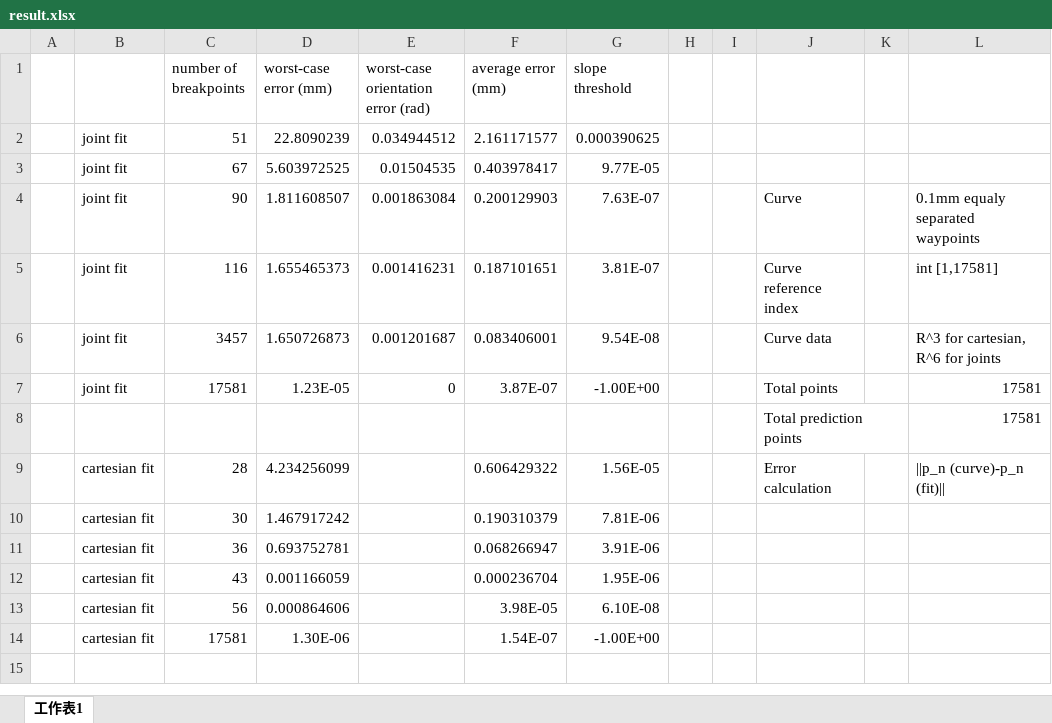
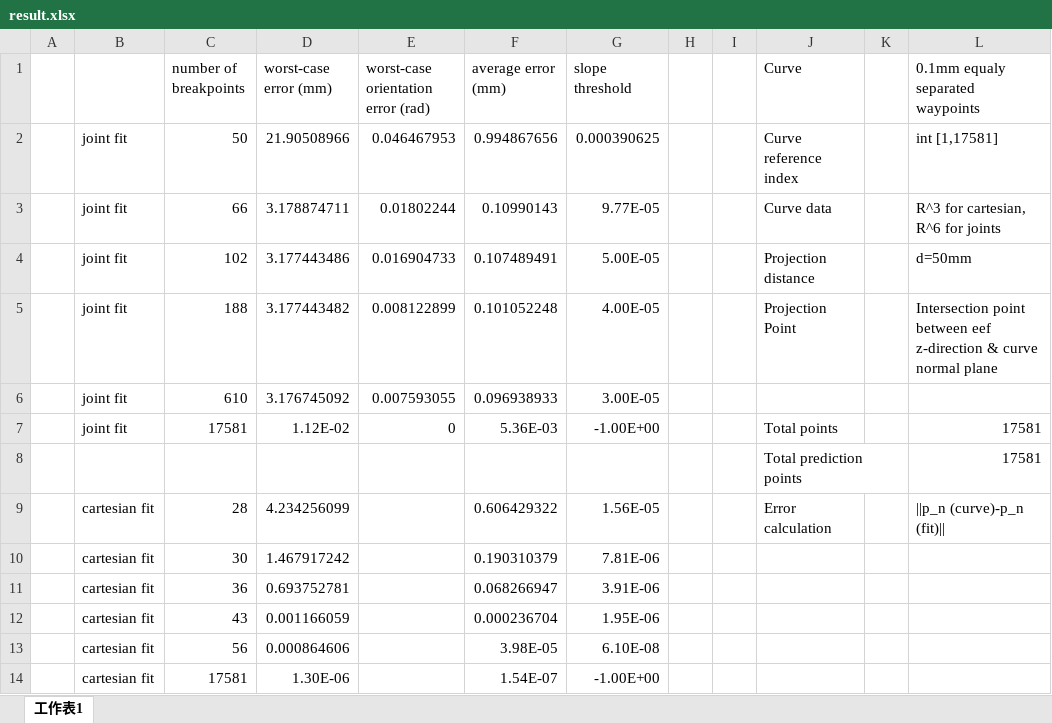
Before and after one commit to hehonglu123/Motion-Primitive-Planning, an Excel workbook: result.xlsx, sheet 工作表1, drawn as a sheet; values as stored, in another font and other column widths than the file's, no borders; removed rows and columns are numbered as before the commit, all else as after; the diff names each change by its address in the sheet, - before the commit and + after, or states it on an @@ line.

Commit message:
projection

```diff
--- a/result.xlsx (sheet 工作表1)
+++ b/result.xlsx (sheet 工作表1)
-J1: (empty)
+J1: Curve
-L1: (empty)
+L1: 0.1mm equaly separated waypoints
-row 2:  | joint fit | 51 | 22.8090239 | 0.034944512 | 2.161171577 | 0.000390625
-row 3:  | joint fit | 67 | 5.603972525 | 0.01504535 | 0.403978417 | 9.77E-05
-row 4:  | joint fit | 90 | 1.811608507 | 0.001863084 | 0.200129903 | 7.63E-07 |  |  | Curve |  | 0.1mm equaly separated waypoints
-row 5:  | joint fit | 116 | 1.655465373 | 0.001416231 | 0.187101651 | 3.81E-07 |  |  | Curve reference index |  | int [1,17581]
-row 6:  | joint fit | 3457 | 1.650726873 | 0.001201687 | 0.083406001 | 9.54E-08 |  |  | Curve data |  | R^3 for cartesian, R^6 for joints
+row 2:  | joint fit | 50 | 21.90508966 | 0.046467953 | 0.994867656 | 0.000390625 |  |  | Curve reference index |  | int [1,17581]
+row 3:  | joint fit | 66 | 3.178874711 | 0.01802244 | 0.10990143 | 9.77E-05 |  |  | Curve data |  | R^3 for cartesian, R^6 for joints
+row 4:  | joint fit | 102 | 3.177443486 | 0.016904733 | 0.107489491 | 5.00E-05 |  |  | Projection distance |  | d=50mm
+row 5:  | joint fit | 188 | 3.177443482 | 0.008122899 | 0.101052248 | 4.00E-05 |  |  | Projection Point |  | Intersection point between eef z-direction & curve normal plane
+row 6:  | joint fit | 610 | 3.176745092 | 0.007593055 | 0.096938933 | 3.00E-05
-D7 (worst-case error (mm)): 1.23E-05
+D7 (worst-case error (mm)): 1.12E-02
-F7 (average error (mm)): 3.87E-07
+F7 (average error (mm)): 5.36E-03
```
Also changed, not shown: 5 other files.
